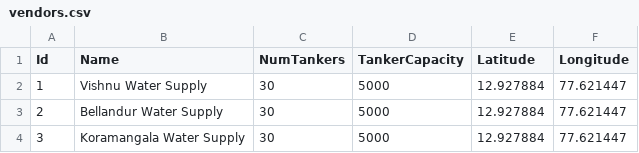
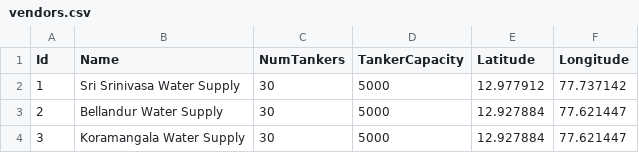
Before and after one commit to nitvishn/water, a CSV file: csvdata/vendors.csv, drawn as a sheet.

Commit message:
fixing vendor location

```diff
--- a/csvdata/vendors.csv
+++ b/csvdata/vendors.csv
@@ -1,3 +1,3 @@
 Id,Name,NumTankers,TankerCapacity,Latitude,Longitude
-1,Vishnu Water Supply,30,5000,12.927884,77.621447
+1,Sri Srinivasa Water Supply,30,5000,12.977912, 77.737142
 2,Bellandur Water Supply,30,5000,12.927884,77.621447
```
